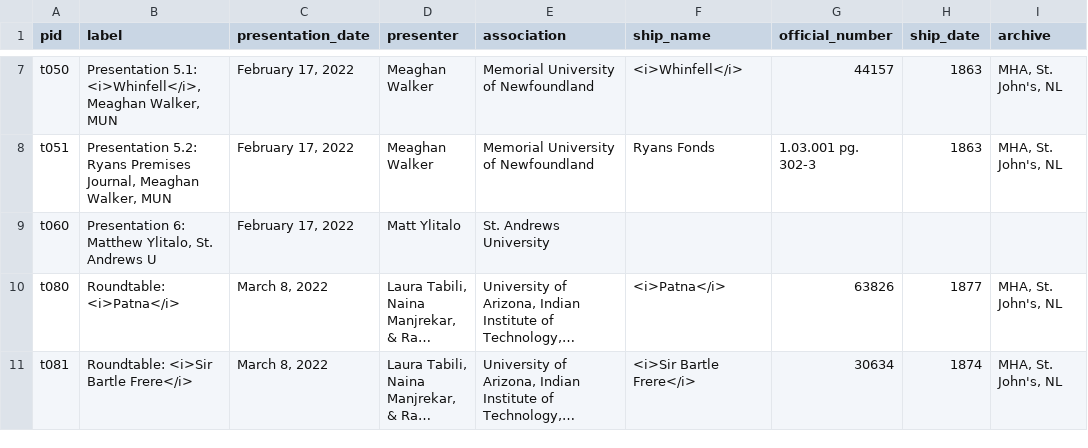
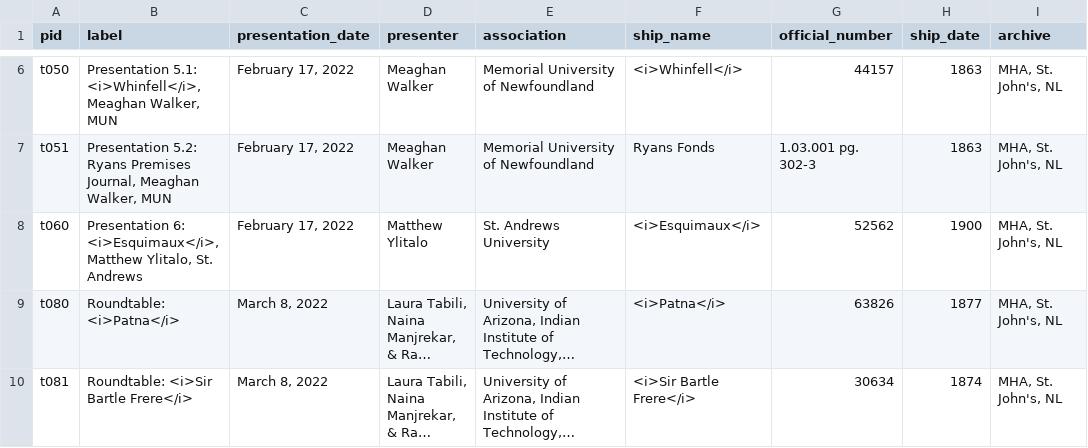
Before and after one commit to crewagreementworkshop/exploring_crew_agreements, a CSV file: _data/exploring_crew_agreements copy.csv, drawn as a sheet; only a part is shown, gaps mark what is left out; long unchanged cells end in …; addresses are those after the commit; the diff covers the shown part only; the diff names each change by its address in the sheet, - before the commit and + after, or states it on an @@ line.

```diff
--- a/_data/exploring_crew_agreements copy.csv
+++ b/_data/exploring_crew_agreements copy.csv
-B8 (label): Presentation 6: Matthew Ylitalo, St. Andrews U
+B8 (label): Presentation 6: <i>Esquimaux</i>, Matthew Ylitalo, St. Andrews
-D8 (presenter): Matt Ylitalo
+D8 (presenter): Matthew Ylitalo
-F8 (ship_name): (empty)
+F8 (ship_name): <i>Esquimaux</i>
-G8 (official_number): (empty)
+G8 (official_number): 52562
-H8 (ship_date): (empty)
+H8 (ship_date): 1900
-I8 (archive): (empty)
+I8 (archive): MHA, St. John's, NL
```
Also changed, not shown: 1 removed row and 6 edited cells elsewhere in this file, _data/exploring_crew_agreements.csv, 27 other files.
